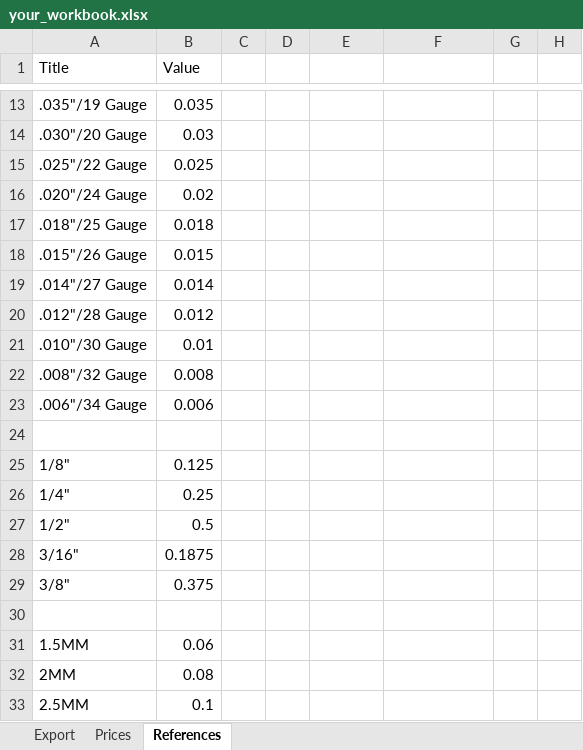
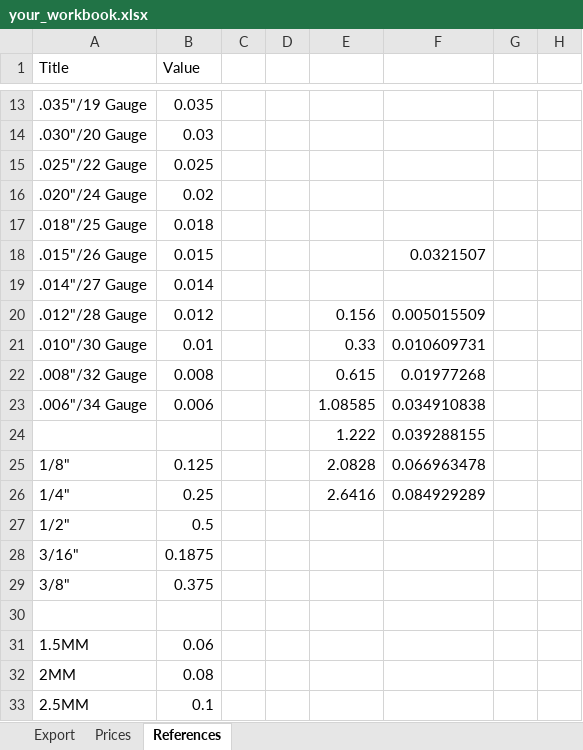
Before and after one commit to davidluisklein/wire-price-change, an Excel workbook: your_workbook.xlsx, sheet References, drawn as a sheet; only a part is shown, gaps mark what is left out; values as stored, in another font and other column widths than the file's, no borders; the diff names each change by its address in the sheet, - before the commit and + after, or states it on an @@ line.

```diff
--- a/your_workbook.xlsx (sheet References)
+++ b/your_workbook.xlsx (sheet References)
-F18: (empty)
+F18: 0.0321507
-E20: (empty)
+E20: 0.156
-F20: (empty)
+F20: 0.005015509
-E21: (empty)
+E21: 0.33
-F21: (empty)
+F21: 0.010609731
-E22: (empty)
+E22: 0.615
-F22: (empty)
+F22: 0.01977268
-E23: (empty)
+E23: 1.08585
-F23: (empty)
+F23: 0.034910838
-row 24: (empty)
+row 24:  |  |  |  | 1.222 | 0.039288155
-E25: (empty)
+E25: 2.0828
-F25: (empty)
+F25: 0.066963478
-E26: (empty)
+E26: 2.6416
-F26: (empty)
+F26: 0.084929289
```
Also changed, not shown: sheet Export, formulas that keep their value.
